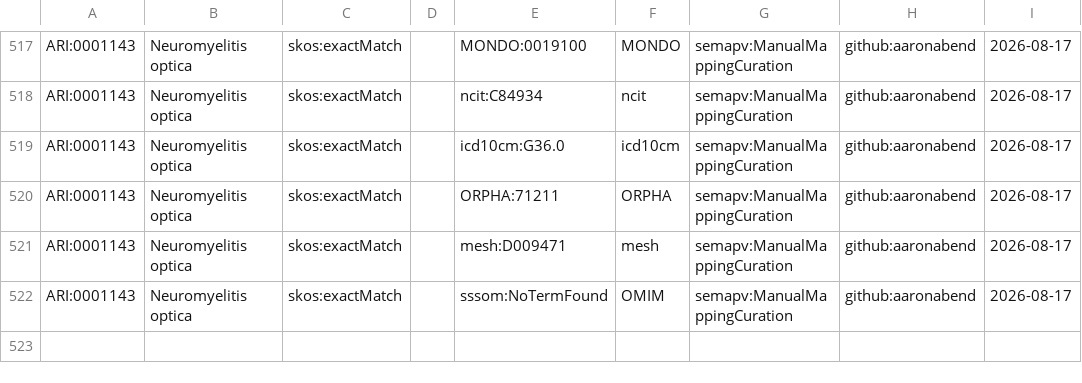
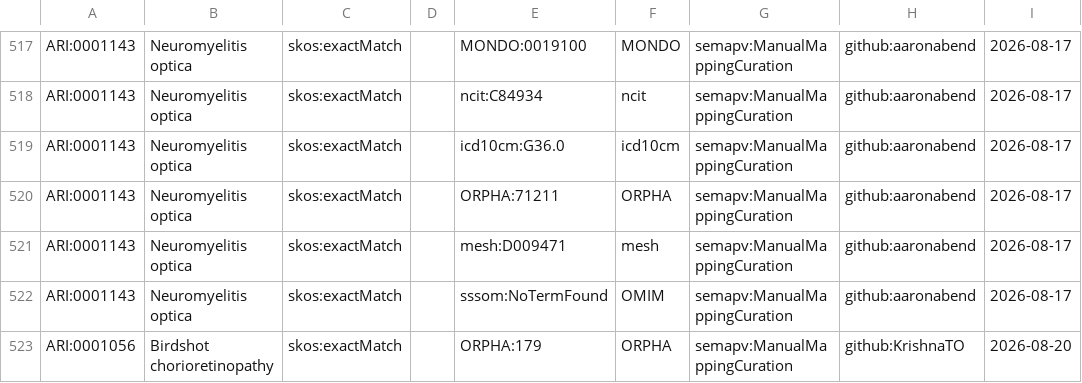
Before and after one commit to KrishnaTO/ARI, a TSV file: mappings/ari.sssom.tsv, drawn as a sheet; only a part is shown, gaps mark what is left out.

Commit message:
[ARI:0001020, ARI:0001021, ARI:0001056, ARI:0001060, ARI:0001062, ARI:0001063, +11 more] - mappings review

```diff
--- a/mappings/ari.sssom.tsv
+++ b/mappings/ari.sssom.tsv
@@ -522 +522,2 @@ ARI:0001143	Neuromyelitis optica	skos:exactMatch		mesh:D009471	mesh	semapv:Manua
 ARI:0001143	Neuromyelitis optica	skos:exactMatch		sssom:NoTermFound	OMIM	semapv:ManualMappingCuration	github:aaronabend	2026-08-17
+ARI:0001056	Birdshot chorioretinopathy	skos:exactMatch		ORPHA:179	ORPHA	semapv:ManualMappingCuration	github:KrishnaTO	2026-08-20
```
Also changed, not shown: mappings/ari.equivalencies.tsv, 1 other file.
